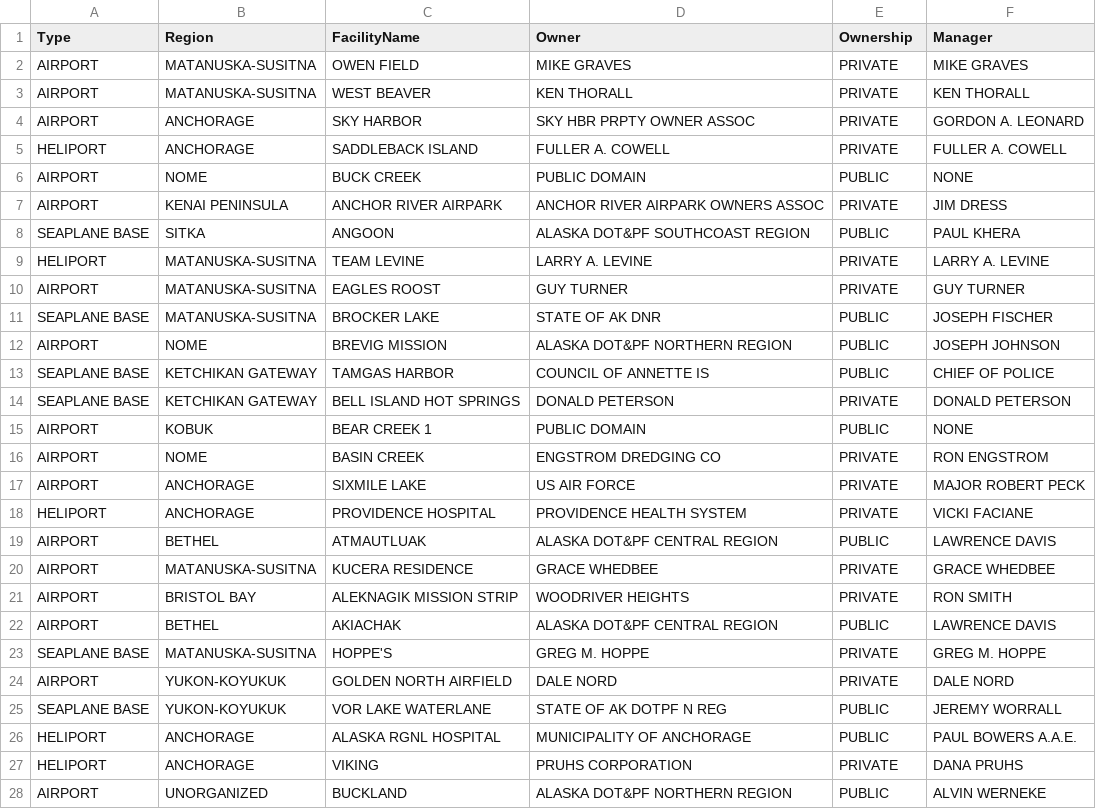
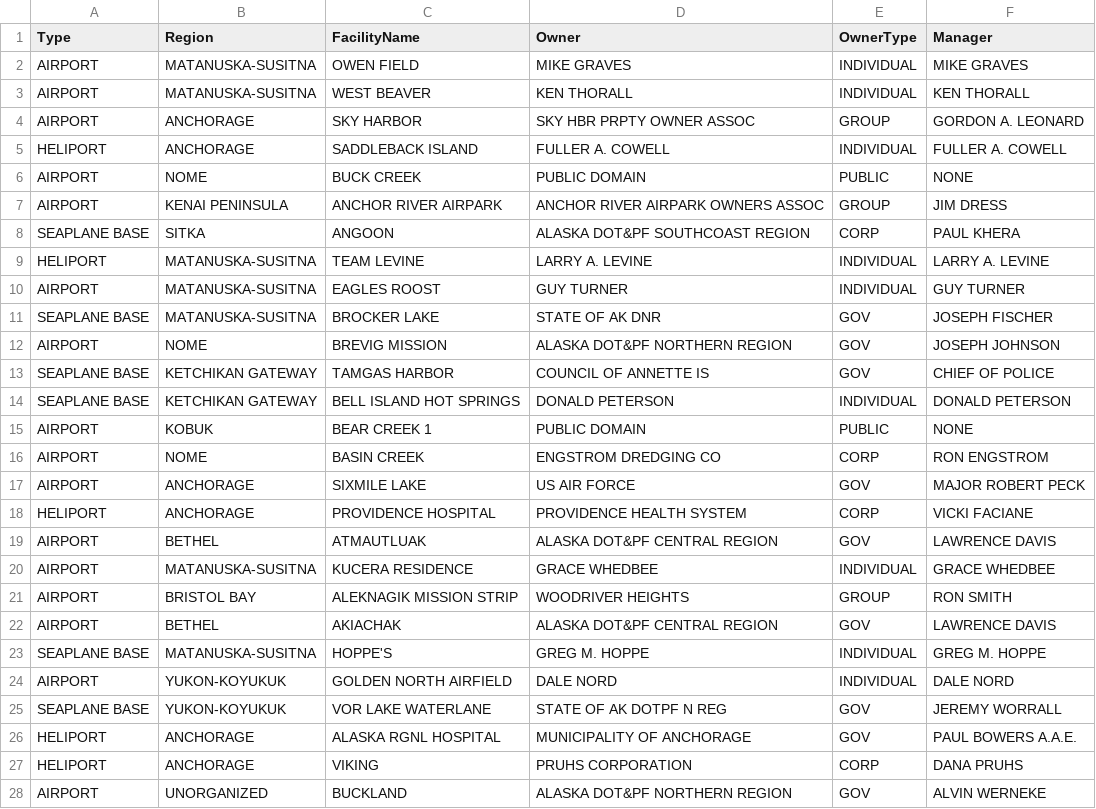
Before and after one commit to blazerzero/duo-clean, a CSV file: server/data/airport_1.csv, drawn as a sheet; only a part is shown; the diff covers the shown part only.

```diff
--- a/server/data/airport_1.csv
+++ b/server/data/airport_1.csv
@@ -1,28 +1,28 @@
-Type,Region,FacilityName,Owner,Ownership,Manager
-AIRPORT,MATANUSKA-SUSITNA,OWEN FIELD,MIKE GRAVES,PRIVATE,MIKE GRAVES
-AIRPORT,MATANUSKA-SUSITNA,WEST BEAVER,KEN THORALL,PRIVATE,KEN THORALL
-AIRPORT,ANCHORAGE,SKY HARBOR,SKY HBR PRPTY OWNER ASSOC,PRIVATE,GORDON A. LEONARD
-HELIPORT,ANCHORAGE,SADDLEBACK ISLAND,FULLER A. COWELL,PRIVATE,FULLER  A. COWELL
+Type,Region,FacilityName,Owner,OwnerType,Manager
+AIRPORT,MATANUSKA-SUSITNA,OWEN FIELD,MIKE GRAVES,INDIVIDUAL,MIKE GRAVES
+AIRPORT,MATANUSKA-SUSITNA,WEST BEAVER,KEN THORALL,INDIVIDUAL,KEN THORALL
+AIRPORT,ANCHORAGE,SKY HARBOR,SKY HBR PRPTY OWNER ASSOC,GROUP,GORDON A. LEONARD
+HELIPORT,ANCHORAGE,SADDLEBACK ISLAND,FULLER A. COWELL,INDIVIDUAL,FULLER  A. COWELL
 AIRPORT,NOME,BUCK CREEK,PUBLIC DOMAIN,PUBLIC,NONE
-AIRPORT,KENAI PENINSULA,ANCHOR RIVER AIRPARK,ANCHOR RIVER AIRPARK OWNERS ASSOC,PRIVATE,JIM DRESS
-SEAPLANE BASE,SITKA,ANGOON,ALASKA DOT&PF SOUTHCOAST REGION,PUBLIC,PAUL KHERA
-HELIPORT,MATANUSKA-SUSITNA,TEAM LEVINE,LARRY A. LEVINE,PRIVATE,LARRY A. LEVINE
-AIRPORT,MATANUSKA-SUSITNA,EAGLES ROOST,GUY TURNER,PRIVATE,GUY TURNER
-SEAPLANE BASE,MATANUSKA-SUSITNA,BROCKER LAKE,STATE OF AK DNR,PUBLIC,JOSEPH FISCHER
-AIRPORT,NOME,BREVIG MISSION,ALASKA DOT&PF NORTHERN REGION,PUBLIC,JOSEPH JOHNSON
-SEAPLANE BASE,KETCHIKAN GATEWAY,TAMGAS HARBOR,COUNCIL OF ANNETTE IS,PUBLIC,CHIEF OF POLICE
-SEAPLANE BASE,KETCHIKAN GATEWAY,BELL ISLAND HOT SPRINGS,DONALD PETERSON,PRIVATE,DONALD PETERSON
+AIRPORT,KENAI PENINSULA,ANCHOR RIVER AIRPARK,ANCHOR RIVER AIRPARK OWNERS ASSOC,GROUP,JIM DRESS
+SEAPLANE BASE,SITKA,ANGOON,ALASKA DOT&PF SOUTHCOAST REGION,CORP,PAUL KHERA
+HELIPORT,MATANUSKA-SUSITNA,TEAM LEVINE,LARRY A. LEVINE,INDIVIDUAL,LARRY A. LEVINE
+AIRPORT,MATANUSKA-SUSITNA,EAGLES ROOST,GUY TURNER,INDIVIDUAL,GUY TURNER
+SEAPLANE BASE,MATANUSKA-SUSITNA,BROCKER LAKE,STATE OF AK DNR,GOV,JOSEPH FISCHER
+AIRPORT,NOME,BREVIG MISSION,ALASKA DOT&PF NORTHERN REGION,GOV,JOSEPH JOHNSON
+SEAPLANE BASE,KETCHIKAN GATEWAY,TAMGAS HARBOR,COUNCIL OF ANNETTE IS,GOV,CHIEF OF POLICE
+SEAPLANE BASE,KETCHIKAN GATEWAY,BELL ISLAND HOT SPRINGS,DONALD PETERSON,INDIVIDUAL,DONALD PETERSON
 AIRPORT,KOBUK,BEAR CREEK 1,PUBLIC DOMAIN,PUBLIC,NONE
-AIRPORT,NOME,BASIN CREEK,ENGSTROM DREDGING CO,PRIVATE,RON ENGSTROM
-AIRPORT,ANCHORAGE,SIXMILE LAKE,US AIR FORCE,PRIVATE,MAJOR ROBERT PECK
-HELIPORT,ANCHORAGE,PROVIDENCE HOSPITAL,PROVIDENCE HEALTH SYSTEM,PRIVATE,VICKI FACIANE
-AIRPORT,BETHEL,ATMAUTLUAK,ALASKA DOT&PF CENTRAL REGION,PUBLIC,LAWRENCE DAVIS
-AIRPORT,MATANUSKA-SUSITNA,KUCERA RESIDENCE,GRACE WHEDBEE,PRIVATE,GRACE WHEDBEE
-AIRPORT,BRISTOL BAY,ALEKNAGIK MISSION STRIP,WOODRIVER HEIGHTS,PRIVATE,RON SMITH
-AIRPORT,BETHEL,AKIACHAK,ALASKA DOT&PF CENTRAL REGION,PUBLIC,LAWRENCE DAVIS
-SEAPLANE BASE,MATANUSKA-SUSITNA,HOPPE'S,GREG M. HOPPE,PRIVATE,GREG M. HOPPE
-AIRPORT,YUKON-KOYUKUK,GOLDEN NORTH AIRFIELD,DALE NORD,PRIVATE,DALE NORD
-SEAPLANE BASE,YUKON-KOYUKUK,VOR LAKE WATERLANE,STATE OF AK DOTPF N REG,PUBLIC,JEREMY WORRALL
-HELIPORT,ANCHORAGE,ALASKA RGNL HOSPITAL,MUNICIPALITY OF ANCHORAGE,PUBLIC,PAUL BOWERS A.A.E.
-HELIPORT,ANCHORAGE,VIKING,PRUHS CORPORATION,PRIVATE,DANA PRUHS
-AIRPORT,UNORGANIZED,BUCKLAND,ALASKA DOT&PF NORTHERN REGION,PUBLIC,ALVIN WERNEKE
+AIRPORT,NOME,BASIN CREEK,ENGSTROM DREDGING CO,CORP,RON ENGSTROM
+AIRPORT,ANCHORAGE,SIXMILE LAKE,US AIR FORCE,GOV,MAJOR ROBERT PECK
+HELIPORT,ANCHORAGE,PROVIDENCE HOSPITAL,PROVIDENCE HEALTH SYSTEM,CORP,VICKI FACIANE
+AIRPORT,BETHEL,ATMAUTLUAK,ALASKA DOT&PF CENTRAL REGION,GOV,LAWRENCE DAVIS
+AIRPORT,MATANUSKA-SUSITNA,KUCERA RESIDENCE,GRACE WHEDBEE,INDIVIDUAL,GRACE WHEDBEE
+AIRPORT,BRISTOL BAY,ALEKNAGIK MISSION STRIP,WOODRIVER HEIGHTS,GROUP,RON SMITH
+AIRPORT,BETHEL,AKIACHAK,ALASKA DOT&PF CENTRAL REGION,GOV,LAWRENCE DAVIS
+SEAPLANE BASE,MATANUSKA-SUSITNA,HOPPE'S,GREG M. HOPPE,INDIVIDUAL,GREG M. HOPPE
+AIRPORT,YUKON-KOYUKUK,GOLDEN NORTH AIRFIELD,DALE NORD,INDIVIDUAL,DALE NORD
+SEAPLANE BASE,YUKON-KOYUKUK,VOR LAKE WATERLANE,STATE OF AK DOTPF N REG,GOV,JEREMY WORRALL
+HELIPORT,ANCHORAGE,ALASKA RGNL HOSPITAL,MUNICIPALITY OF ANCHORAGE,GOV,PAUL BOWERS A.A.E.
+HELIPORT,ANCHORAGE,VIKING,PRUHS CORPORATION,CORP,DANA PRUHS
+AIRPORT,UNORGANIZED,BUCKLAND,ALASKA DOT&PF NORTHERN REGION,GOV,ALVIN WERNEKE
```
Also changed, not shown: 66 edited cells elsewhere in this file, server/data/dirty_airport_1.csv, server/data/dirty_airport_2.csv, 9 other files.
